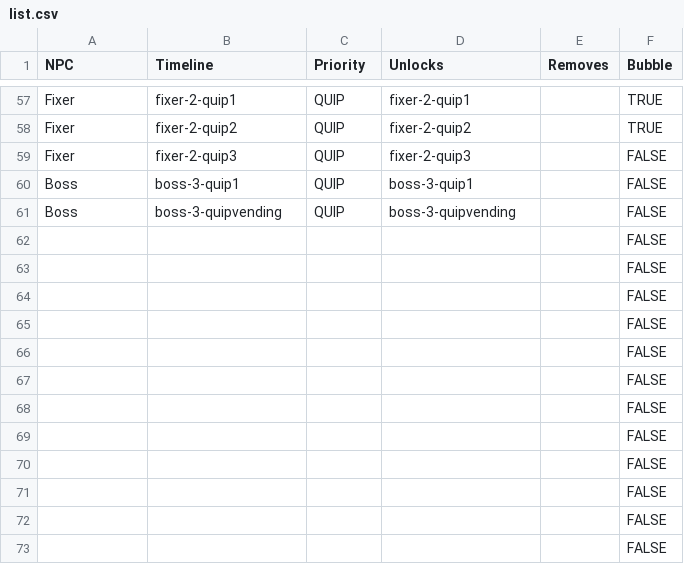
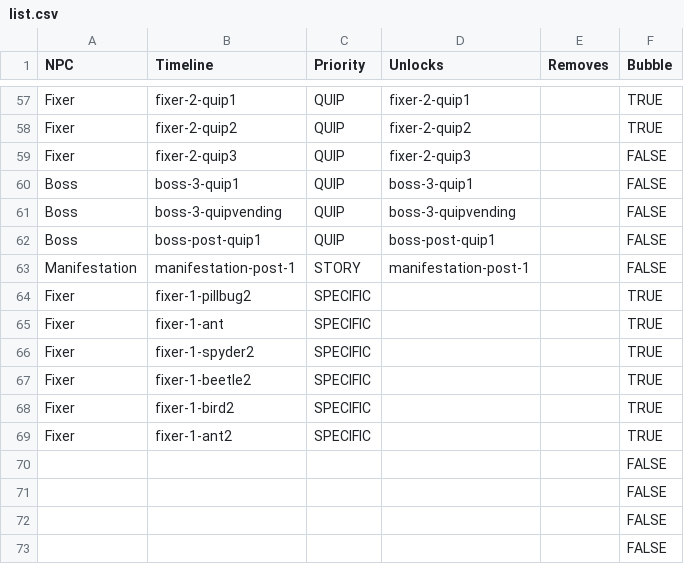
Before and after one commit to AttacktoWin/the-fixer, a CSV file: Resources/Dialogue/Generator/list.csv, drawn as a sheet; only a part is shown, gaps mark what is left out; removed rows and columns are numbered as before the commit, all else as after; the diff names each change by its address in the sheet, - before the commit and + after, or states it on an @@ line.

Commit message:
More dialogue

```diff
--- a/Resources/Dialogue/Generator/list.csv
+++ b/Resources/Dialogue/Generator/list.csv
-row 62:  |  |  |  |  | FALSE
-row 63:  |  |  |  |  | FALSE
-row 64:  |  |  |  |  | FALSE
-row 65:  |  |  |  |  | FALSE
-row 66:  |  |  |  |  | FALSE
-row 67:  |  |  |  |  | FALSE
-row 68:  |  |  |  |  | FALSE
-row 69:  |  |  |  |  | FALSE
+row 62: Boss | boss-post-quip1 | QUIP | boss-post-quip1 |  | FALSE
+row 63: Manifestation | manifestation-post-1 | STORY | manifestation-post-1 |  | FALSE
+row 64: Fixer | fixer-1-pillbug2 | SPECIFIC |  |  | TRUE
+row 65: Fixer | fixer-1-ant | SPECIFIC |  |  | TRUE
+row 66: Fixer | fixer-1-spyder2 | SPECIFIC |  |  | TRUE
+row 67: Fixer | fixer-1-beetle2 | SPECIFIC |  |  | TRUE
+row 68: Fixer | fixer-1-bird2 | SPECIFIC |  |  | TRUE
+row 69: Fixer | fixer-1-ant2 | SPECIFIC |  |  | TRUE
```
Also changed, not shown: Resources/Dialogue/Generator/events.csv, 15 other files.
